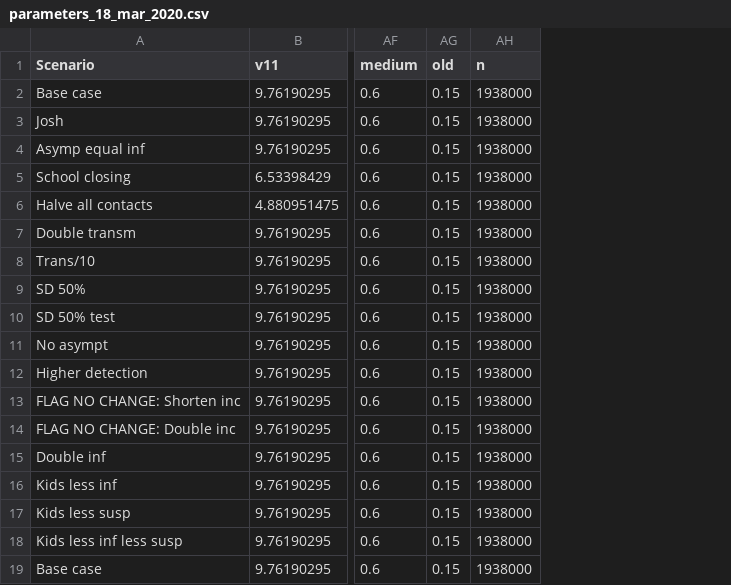
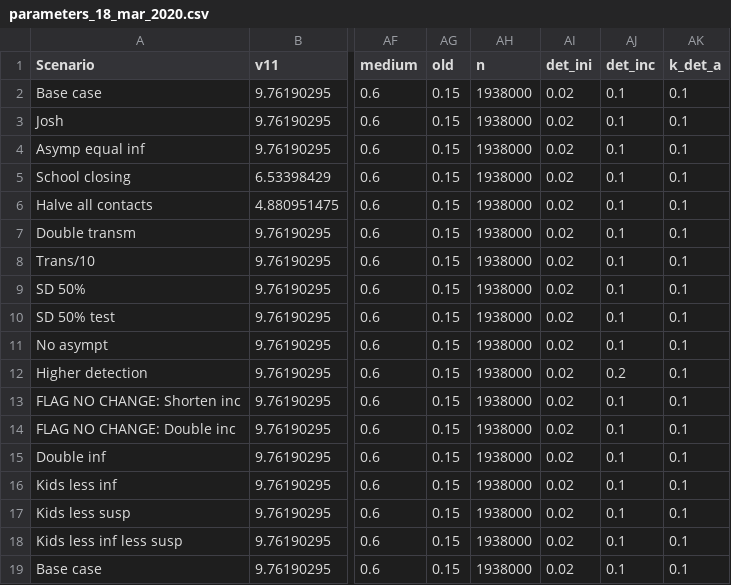
Before and after one commit to abilinski/COVID19, a CSV file: 0 - Parameters/parameters_18_mar_2020.csv, drawn as a sheet; only a part is shown, gaps mark what is left out; the diff names each change by its address in the sheet, - before the commit and + after, or states it on an @@ line.

Commit message:
1. added varying detection rate in model_strat; 2. added the three new parameters in params csv; 3. updated cum cases code in x (Alyssa's update)

```diff
--- a/0 - Parameters/parameters_18_mar_2020.csv
+++ b/0 - Parameters/parameters_18_mar_2020.csv
+column AI (det_ini), rows 2-19: all 0.02
+column AJ (det_inc), rows 2-19: 0.1 | 0.1 | 0.1 | 0.1 | 0.1 | 0.1 | 0.1 | 0.1 | 0.1 | 0.1 | 0.2 | 0.1 | 0.1 | 0.1 | 0.1 | 0.1 | 0.1 | 0.1
+column AK (k_det_a), rows 2-19: all 0.1
```
Also changed, not shown: 1 other file.
